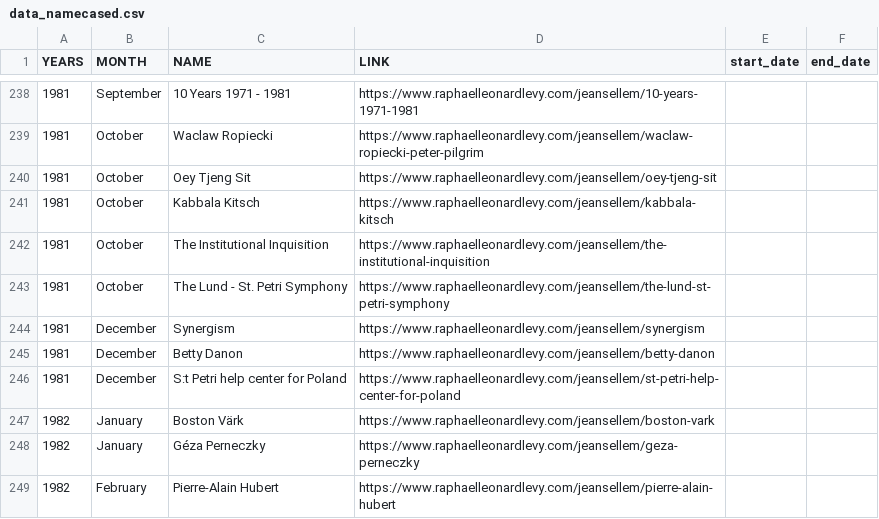
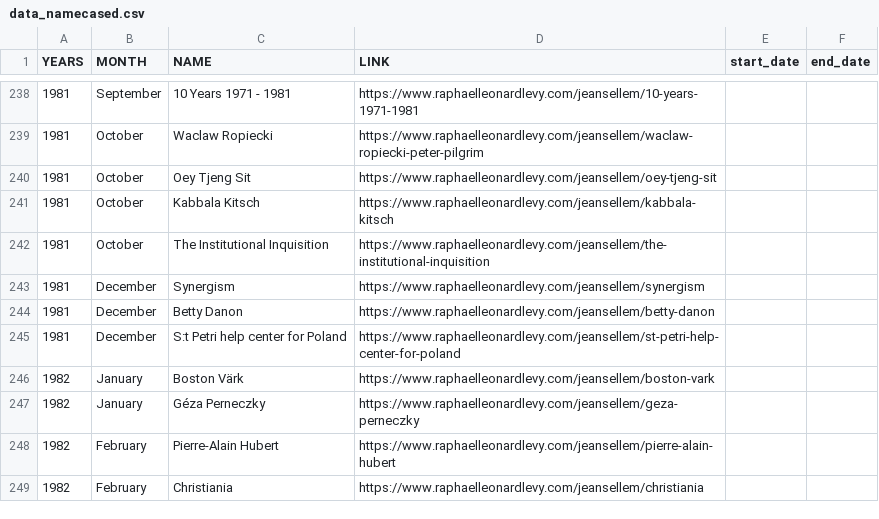
Before and after one commit to rphl66/my-csv-files, a CSV file: data_namecased.csv, drawn as a sheet; only a part is shown, gaps mark what is left out; the shorter side is filled out with more unchanged rows.

```diff
--- a/data_namecased.csv
+++ b/data_namecased.csv
@@ -242,3 +242,2 @@ YEARS;MONTH;NAME;LINK;start_date;end_date
 1981;October;The Institutional Inquisition;https://www.raphaelleonardlevy.com/jeansellem/the-institutional-inquisition;;
-1981;October;The Lund - St. Petri Symphony;https://www.raphaelleonardlevy.com/jeansellem/the-lund-st-petri-symphony;;
 1981;December;Synergism;https://www.raphaelleonardlevy.com/jeansellem/synergism;;
```
